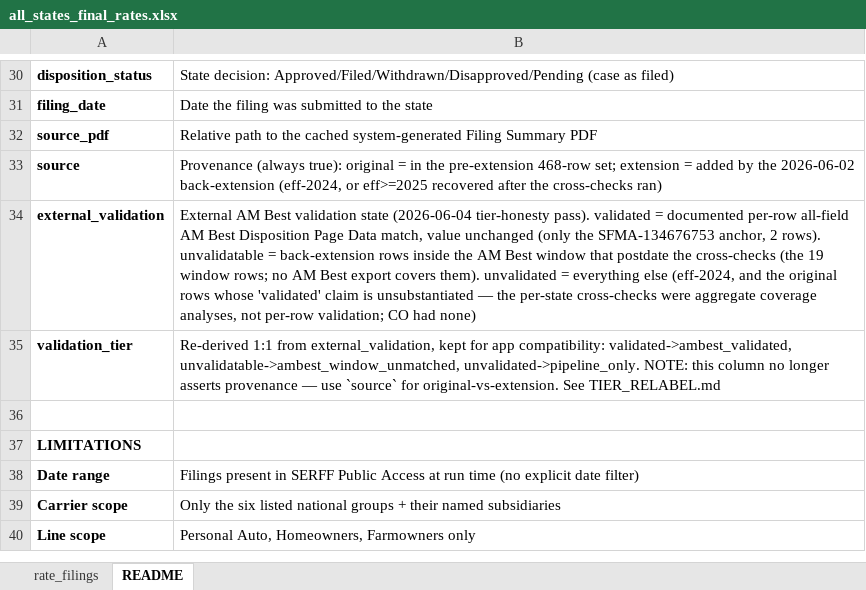
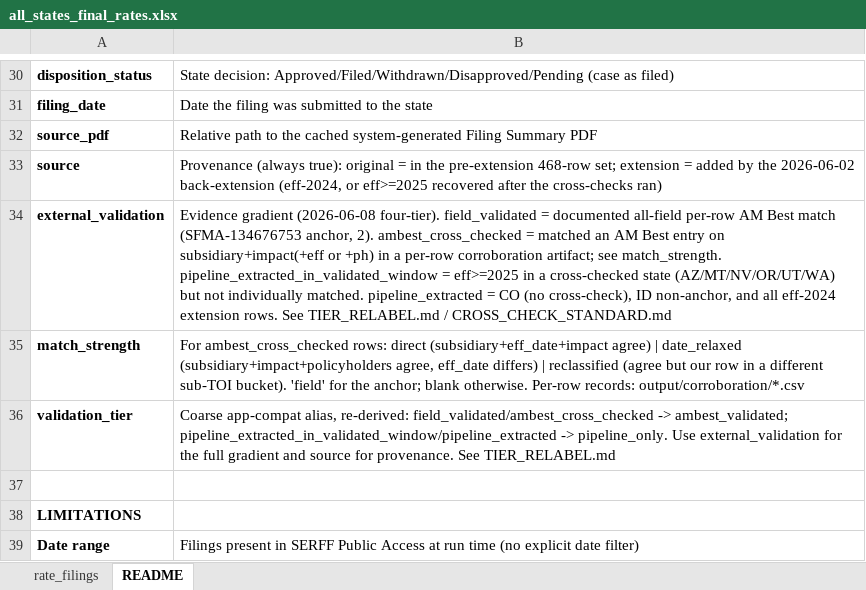
Before and after one commit to AceVon3/AceVonProjects, an Excel workbook: Insurance Rate Data Scraper/output/all_states_final_rates.xlsx, sheet README, drawn as a sheet; only a part is shown, gaps mark what is left out; the shorter side is filled out with more unchanged rows; values as stored, in another font and other column widths than the file's, no borders; addresses are those after the commit; the diff names each change by its address in the sheet, - before the commit and + after, or states it on an @@ line.

```diff
--- a/Insurance Rate Data Scraper/output/all_states_final_rates.xlsx (sheet README)
+++ b/Insurance Rate Data Scraper/output/all_states_final_rates.xlsx (sheet README)
-B34: External AM Best validation state (2026-06-04 tier-honesty pass). validated = documented per-row all-field AM Best Disposition Page Data match, value unchanged (only the SFMA-134676753 anchor, 2 rows). unvalidatable = back-extension rows inside the AM Best window that postdate the cross-checks (the 19 window rows; no AM Best export covers them). unvalidated = everything else (eff-2024, and the original rows whose 'validated' claim is unsubstantiated — the per-state cross-checks were aggregate coverage analyses, not per-row validation; CO had none)
+B34: Evidence gradient (2026-06-08 four-tier). field_validated = documented all-field per-row AM Best match (SFMA-134676753 anchor, 2). ambest_cross_checked = matched an AM Best entry on subsidiary+impact(+eff or +ph) in a per-row corroboration artifact; see match_strength. pipeline_extracted_in_validated_window = eff>=2025 in a cross-checked state (AZ/MT/NV/OR/UT/WA) but not individually matched. pipeline_extracted = CO (no cross-check), ID non-anchor, and all eff-2024 extension rows. See TIER_RELABEL.md / CROSS_CHECK_STANDARD.md
+row 35: match_strength | For ambest_cross_checked rows: direct (subsidiary+eff_date+impact agree) | date_relaxed (subsidiary+impact+policyholders agree, eff_date differs) | reclassified (agree but our row in a different sub-TOI bucket). 'field' for the anchor; blank otherwise. Per-row records: output/corroboration/*.csv
-B36: Re-derived 1:1 from external_validation, kept for app compatibility: validated->ambest_validated, unvalidatable->ambest_window_unmatched, unvalidated->pipeline_only. NOTE: this column no longer asserts provenance — use `source` for original-vs-extension. See TIER_RELABEL.md
+B36: Coarse app-compat alias, re-derived: field_validated/ambest_cross_checked -> ambest_validated; pipeline_extracted_in_validated_window/pipeline_extracted -> pipeline_only. Use external_validation for the full gradient and source for provenance. See TIER_RELABEL.md
```
Also changed, not shown: sheet rate_filings, Insurance Rate Data Scraper/output/az_final_rates.xlsx, Insurance Rate Data Scraper/output/co_final_rates.xlsx, 34 other files.
